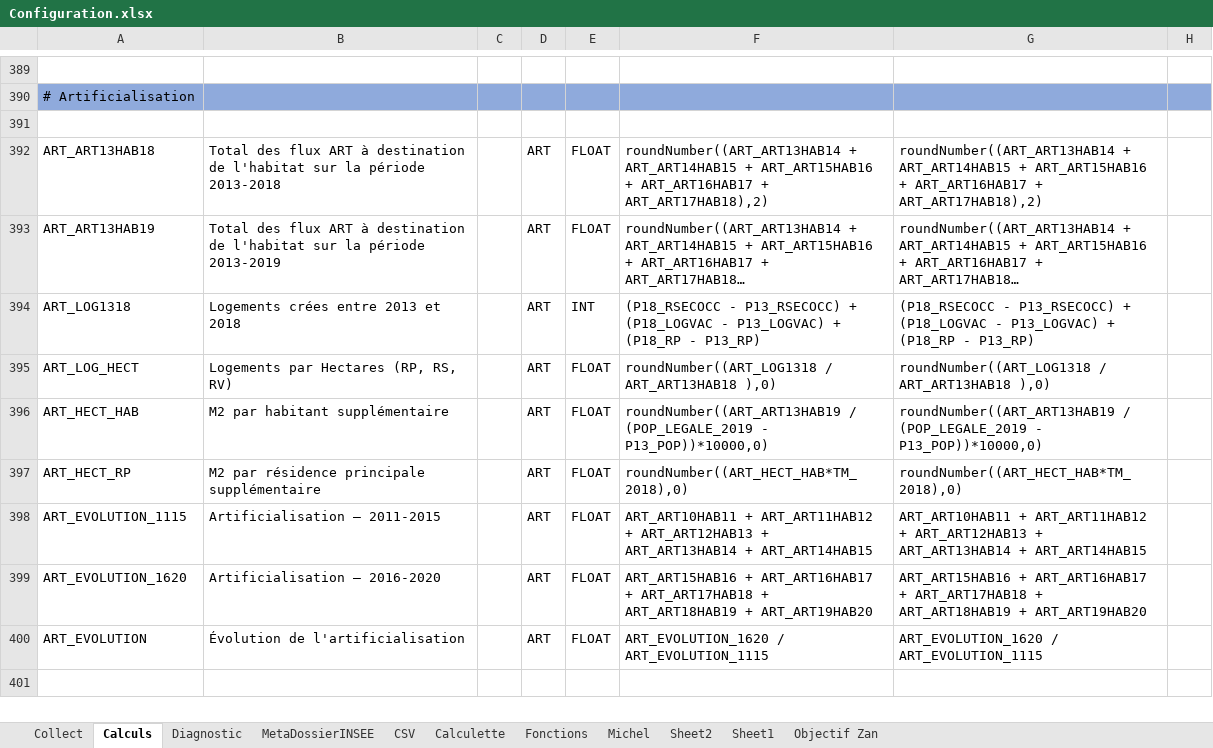
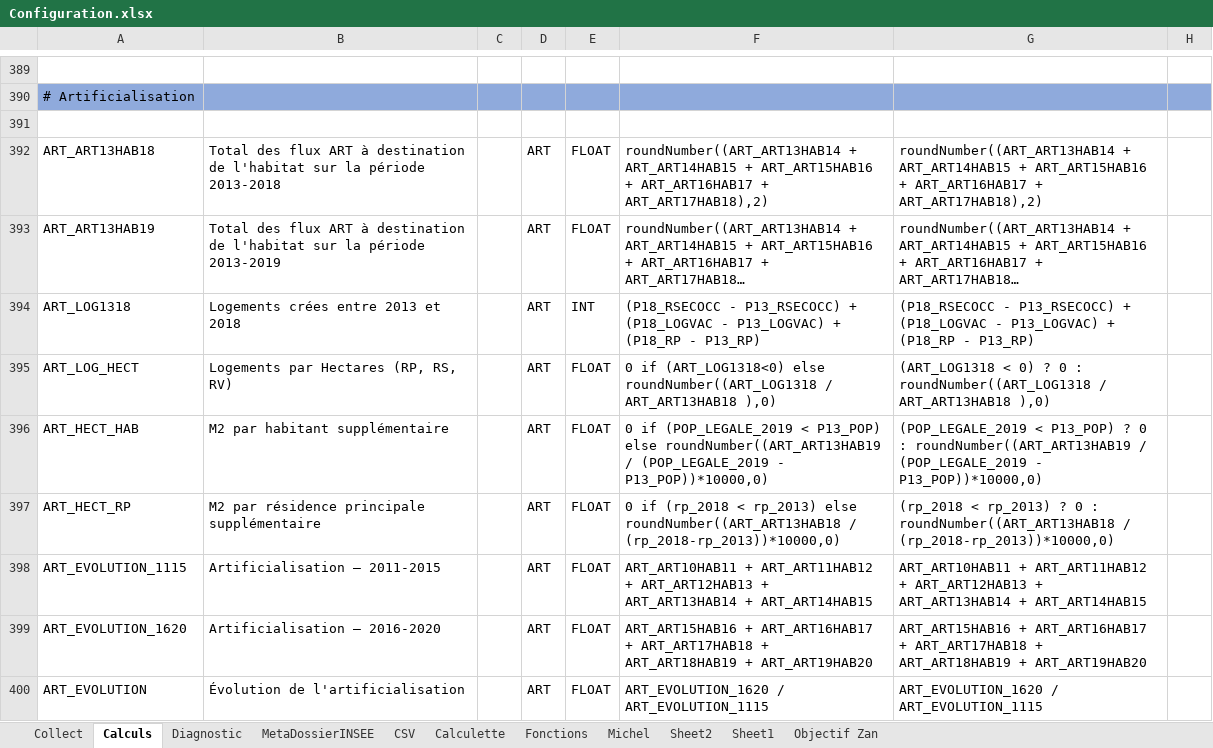
Before and after one commit to bheuse/ConsommationFonciere, an Excel workbook: input/Configuration.xlsx, sheet Calculs, drawn as a sheet; only a part is shown, gaps mark what is left out; the shorter side is filled out with more unchanged rows; long unchanged cells end in …; values as stored, in another font and other column widths than the file's, no borders; the diff covers the shown part only; the diff names each change by its address in the sheet, - before the commit and + after, or states it on an @@ line.

```diff
--- a/input/Configuration.xlsx (sheet Calculs)
+++ b/input/Configuration.xlsx (sheet Calculs)
-F395: roundNumber((ART_LOG1318 /…
+F395: 0 if (ART_LOG1318<0) else roundNumber((ART_LOG1318 /…
-G395: roundNumber((ART_LOG1318 /…
+G395: (ART_LOG1318 < 0) ? 0 : roundNumber((ART_LOG1318 /…
-F396: roundNumber((ART_ART13HAB19 /…
+F396: 0 if (POP_LEGALE_2019 < P13_POP) else roundNumber((ART_ART13HAB19 /…
-G396: roundNumber((ART_ART13HAB19 /…
+G396: (POP_LEGALE_2019 < P13_POP) ? 0 : roundNumber((ART_ART13HAB19 /…
-F397: roundNumber((ART_HECT_HAB*TM_2018),0)
+F397: 0 if (rp_2018 < rp_2013) else roundNumber((ART_ART13HAB18 / (rp_2018-rp_2013))*10000,0)
-G397: roundNumber((ART_HECT_HAB*TM_2018),0)
+G397: (rp_2018 < rp_2013) ? 0 : roundNumber((ART_ART13HAB18 / (rp_2018-rp_2013))*10000,0)
```
Also changed, not shown: 6 added rows and 8 edited cells elsewhere in this sheet, sheet Diagnostic, 4 other files.
